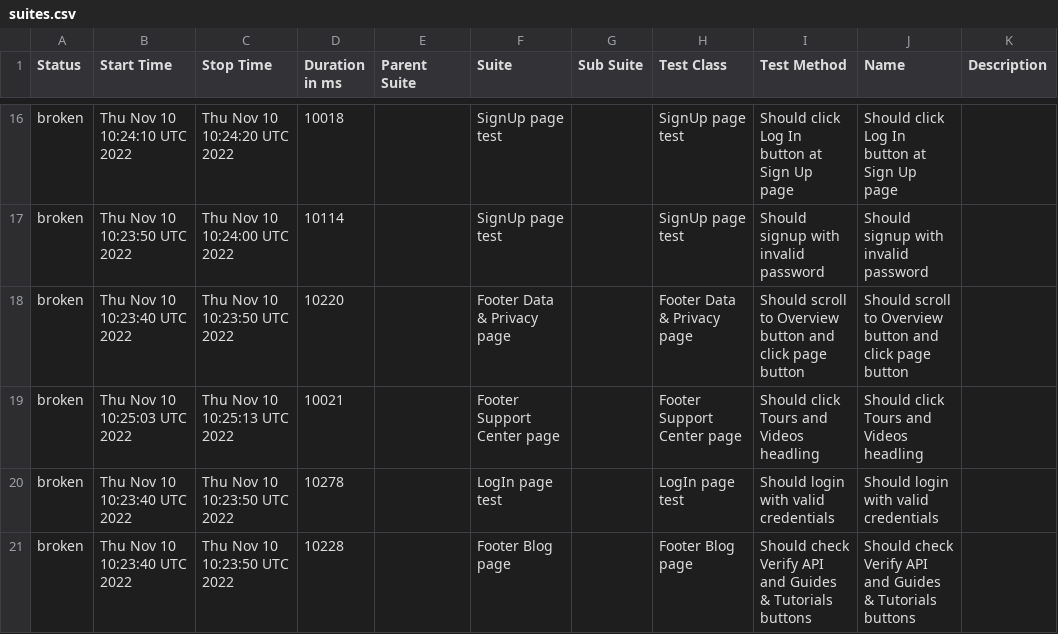
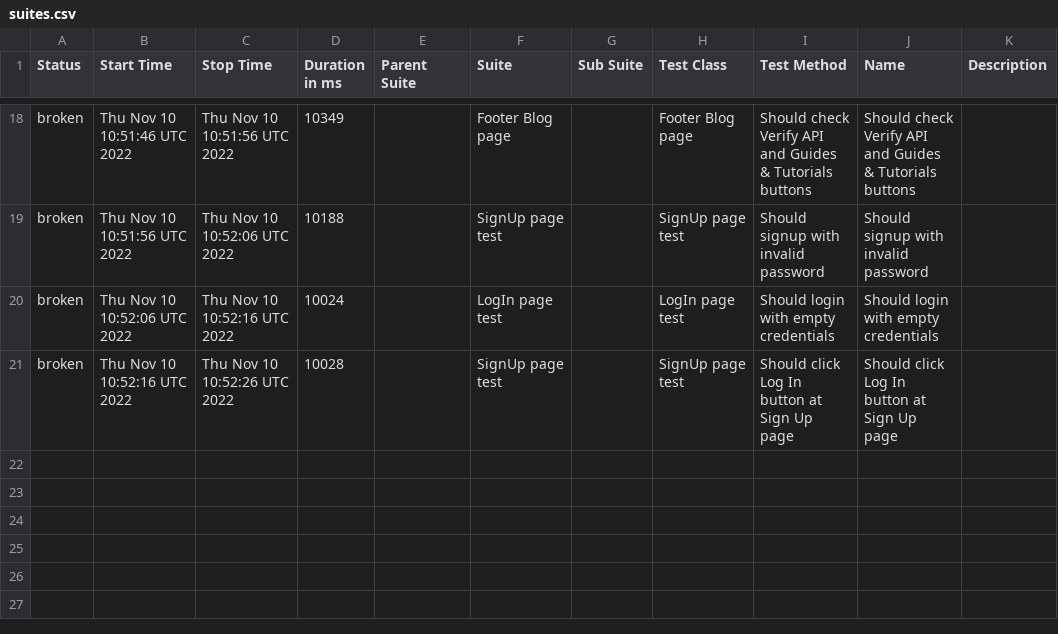
Before and after one commit to Kar1stan/WebdriverTelnyxTest, a CSV file: data/suites.csv, drawn as a sheet; only a part is shown, gaps mark what is left out; the diff covers the shown part only.

Commit message:
Deploying to gh-pages from @ Kar1stan/WebdriverTelnyxTest@e5d7e312fe947419a9088af4d66aaf09dde163e9 🚀

```diff
--- a/data/suites.csv
+++ b/data/suites.csv
@@ -16,6 +18,4 @@
-"broken","Thu Nov 10 10:24:10 UTC 2022","Thu Nov 10 10:24:20 UTC 2022","10018","","SignUp page test","","SignUp page test","Should click Log In button at Sign Up page","Should click Log In button at Sign Up page",""
-"broken","Thu Nov 10 10:23:50 UTC 2022","Thu Nov 10 10:24:00 UTC 2022","10114","","SignUp page test","","SignUp page test","Should signup with invalid password","Should signup with invalid password",""
-"broken","Thu Nov 10 10:23:40 UTC 2022","Thu Nov 10 10:23:50 UTC 2022","10220","","Footer Data & Privacy page","","Footer Data & Privacy page","Should scroll to Overview button and click page button","Should scroll to Overview button and click page button",""
-"broken","Thu Nov 10 10:25:03 UTC 2022","Thu Nov 10 10:25:13 UTC 2022","10021","","Footer Support Center page","","Footer Support Center page","Should click Tours and Videos headling","Should click Tours and Videos headling",""
-"broken","Thu Nov 10 10:23:40 UTC 2022","Thu Nov 10 10:23:50 UTC 2022","10278","","LogIn page test","","LogIn page test","Should login with valid credentials","Should login with valid credentials",""
-"broken","Thu Nov 10 10:23:40 UTC 2022","Thu Nov 10 10:23:50 UTC 2022","10228","","Footer Blog page","","Footer Blog page","Should check Verify API and Guides & Tutorials buttons","Should check Verify API and Guides & Tutorials buttons",""
+"broken","Thu Nov 10 10:51:46 UTC 2022","Thu Nov 10 10:51:56 UTC 2022","10349","","Footer Blog page","","Footer Blog page","Should check Verify API and Guides & Tutorials buttons","Should check Verify API and Guides & Tutorials buttons",""
+"broken","Thu Nov 10 10:51:56 UTC 2022","Thu Nov 10 10:52:06 UTC 2022","10188","","SignUp page test","","SignUp page test","Should signup with invalid password","Should signup with invalid password",""
+"broken","Thu Nov 10 10:52:06 UTC 2022","Thu Nov 10 10:52:16 UTC 2022","10024","","LogIn page test","","LogIn page test","Should login with empty credentials","Should login with empty credentials",""
+"broken","Thu Nov 10 10:52:16 UTC 2022","Thu Nov 10 10:52:26 UTC 2022","10028","","SignUp page test","","SignUp page test","Should click Log In button at Sign Up page","Should click Log In button at Sign Up page",""
```
Also changed, not shown: 5 added rows, 3 removed rows and 51 edited cells elsewhere in this file, 54 other files.
